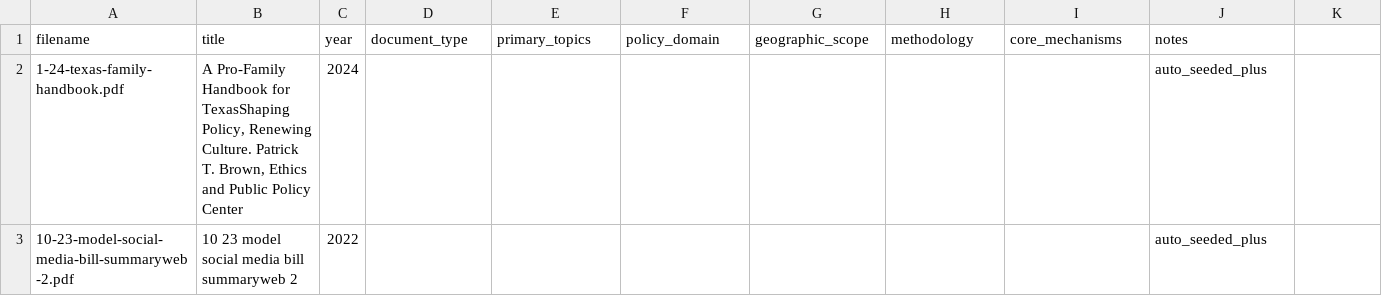
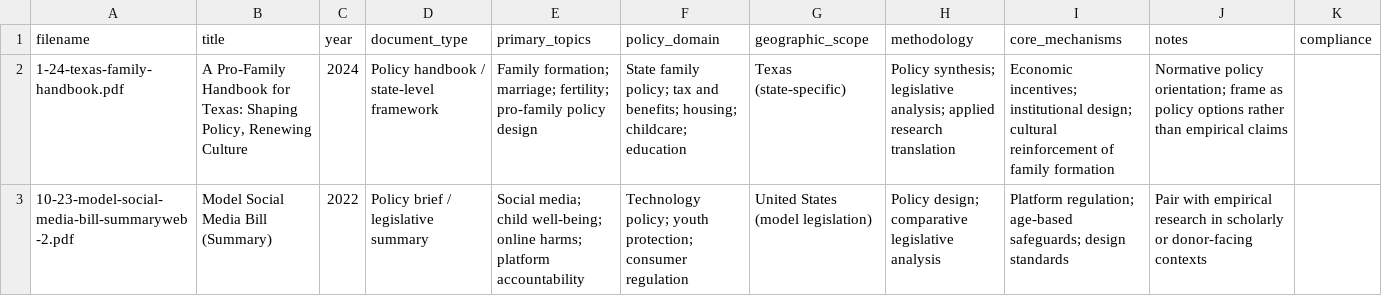
Before and after one commit to Geek4Gunter/ifsresearch, a CSV file: 00_index/00_index.csv, drawn as a sheet; only a part is shown; the diff covers the shown part only; the diff names each change by its address in the sheet, - before the commit and + after, or states it on an @@ line.

Commit message:
Clean remaining extracted titles

```diff
--- a/00_index/00_index.csv
+++ b/00_index/00_index.csv
-K1: (empty)
+K1: compliance
-B2 (title): …Handbook for TexasShaping Policy, Renewing Culture. Patrick T. Brown, Ethics and Public Policy Center
+B2 (title): …Handbook for Texas: Shaping Policy, Renewing Culture
-D2 (document_type): (empty)
+D2 (document_type): Policy handbook / state-level framework
-E2 (primary_topics): (empty)
+E2 (primary_topics): Family formation; marriage; fertility; pro-family policy design
-F2 (policy_domain): (empty)
+F2 (policy_domain): State family policy; tax and benefits; housing; childcare; education
-G2 (geographic_scope): (empty)
+G2 (geographic_scope): Texas (state-specific)
-H2 (methodology): (empty)
+H2 (methodology): Policy synthesis; legislative analysis; applied research translation
-I2 (core_mechanisms): (empty)
+I2 (core_mechanisms): Economic incentives; institutional design; cultural reinforcement of family formation
-J2 (notes): auto_seeded_plus
+J2 (notes): Normative policy orientation; frame as policy options rather than empirical claims
-B3 (title): 10 23 model social media bill summaryweb 2
+B3 (title): Model Social Media Bill (Summary)
-D3 (document_type): (empty)
+D3 (document_type): Policy brief / legislative summary
-E3 (primary_topics): (empty)
+E3 (primary_topics): Social media; child well-being; online harms; platform accountability
-F3 (policy_domain): (empty)
+F3 (policy_domain): Technology policy; youth protection; consumer regulation
-G3 (geographic_scope): (empty)
+G3 (geographic_scope): United States (model legislation)
-H3 (methodology): (empty)
+H3 (methodology): Policy design; comparative legislative analysis
-I3 (core_mechanisms): (empty)
+I3 (core_mechanisms): Platform regulation; age-based safeguards; design standards
-J3 (notes): auto_seeded_plus
+J3 (notes): Pair with empirical research in scholarly or donor-facing contexts
```
Also changed, not shown: 136 edited cells elsewhere in this file.
